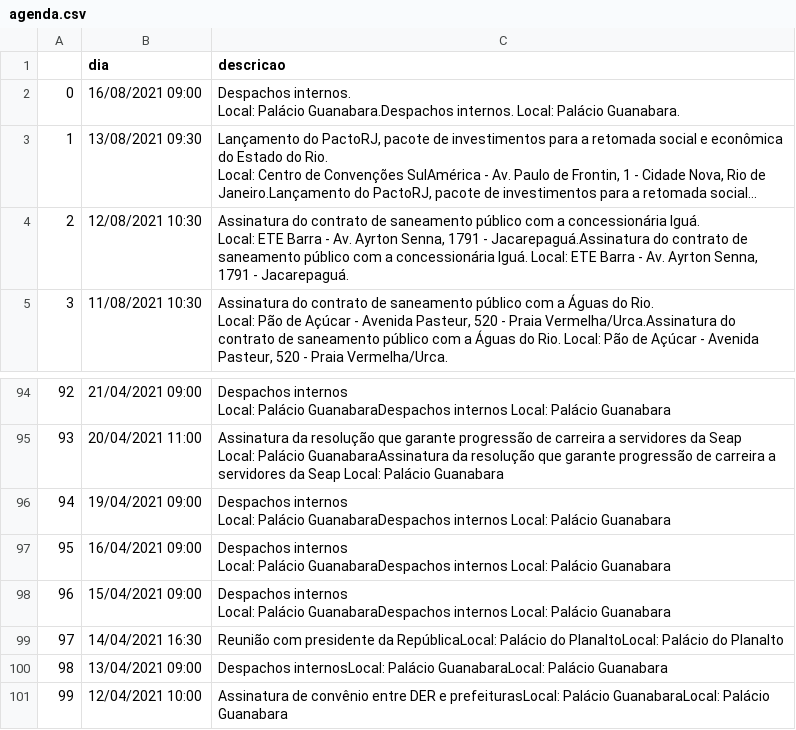
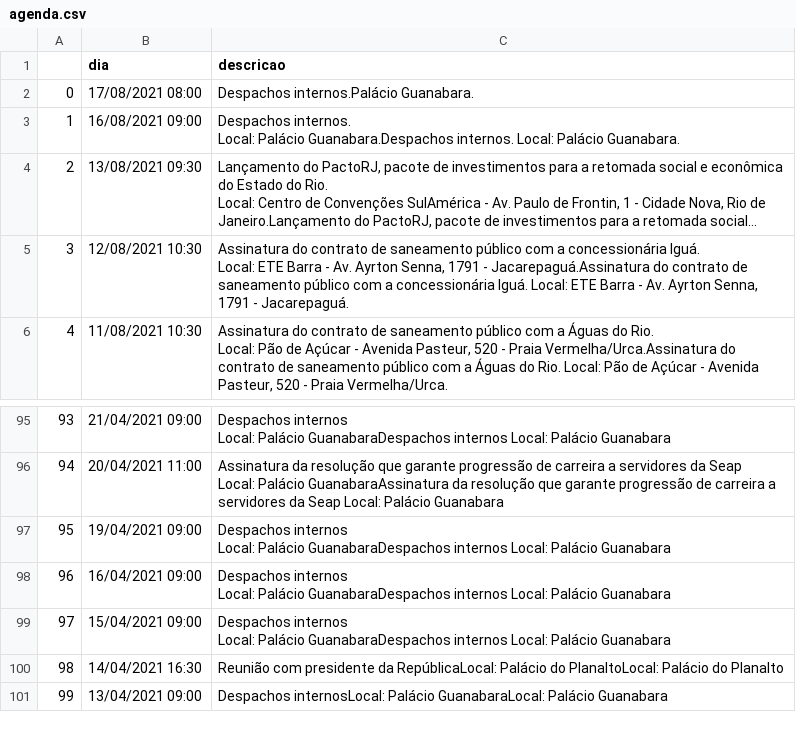
Before and after one commit to belisards/agenda_oficial_rj, a CSV file: agenda.csv, drawn as a sheet; only a part is shown, gaps mark what is left out; long unchanged cells end in …; removed rows and columns are numbered as before the commit, all else as after; the diff names each change by its address in the sheet, - before the commit and + after, or states it on an @@ line.

```diff
--- a/agenda.csv
+++ b/agenda.csv
+row 2: 0 | 17/08/2021 08:00 | Despachos internos.Palácio Guanabara.
@@ column A renumbered between rows 3 and 101 @@
-row 101: 99 | 12/04/2021 10:00 | Assinatura de convênio entre DER e prefeiturasLocal: Palácio GuanabaraLocal: Palácio Guanabara
```
